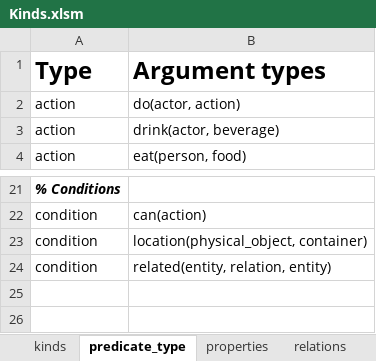
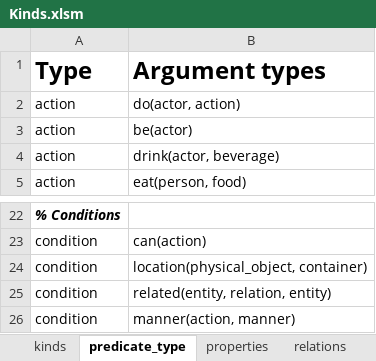
Before and after one commit to ianhorswill/MKULTRA, an Excel workbook: Assets/Ontology/Kinds.xlsm, sheet predicate_type, drawn as a sheet; only a part is shown, gaps mark what is left out; values as stored, in another font and other column widths than the file's, no borders; conditional formats not drawn; the diff names each change by its address in the sheet, - before the commit and + after, or states it on an @@ line.

```diff
--- a/Assets/Ontology/Kinds.xlsm (sheet predicate_type)
+++ b/Assets/Ontology/Kinds.xlsm (sheet predicate_type)
+row 3: action | be(actor)
+row 26: condition | manner(action, manner)
```
Also changed, not shown: sheet kinds, 5 other files.
